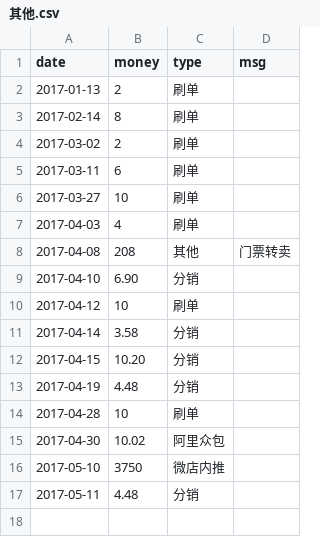
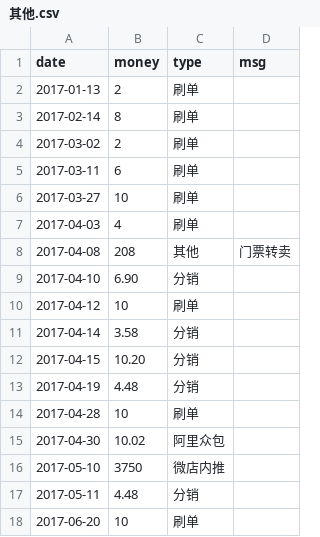
Before and after one commit to jinbin/lifebook, a CSV file: data/income/其他.csv, drawn as a sheet.

Commit message:
commit

```diff
--- a/data/income/其他.csv
+++ b/data/income/其他.csv
@@ -17 +17,2 @@ date, money, type, msg
 2017-05-11, 4.48, 分销
+2017-06-20, 10, 刷单
```
